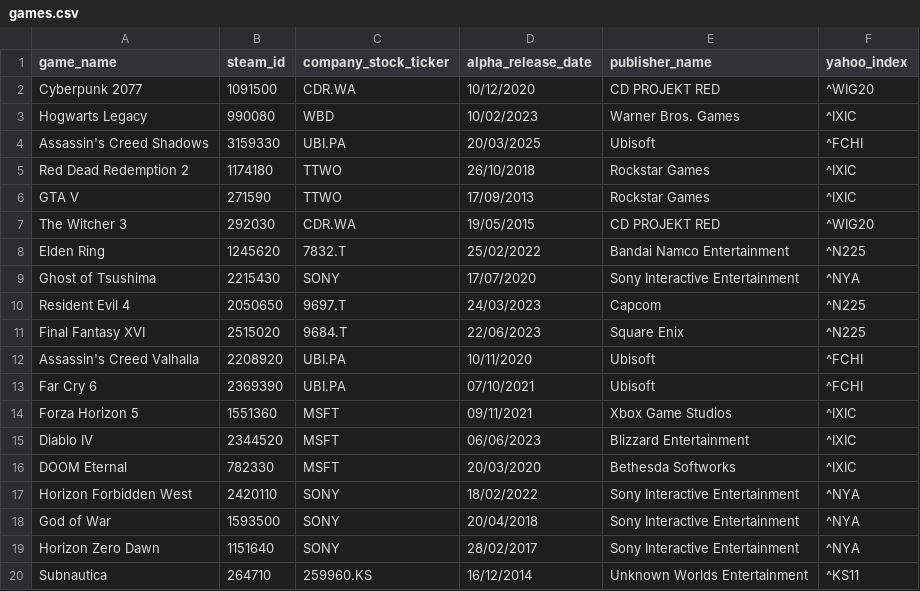
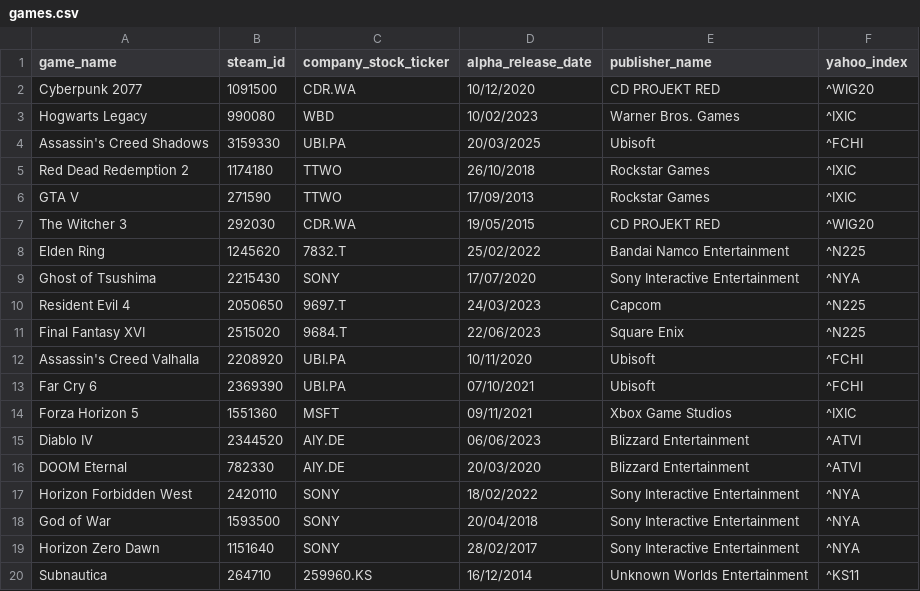
Before and after one commit to fridge06/WHACK2026, a CSV file: data/games.csv, drawn as a sheet.

Commit message:
commit

```diff
--- a/data/games.csv
+++ b/data/games.csv
@@ -14,4 +14,4 @@ Far Cry 6,2369390,UBI.PA,07/10/2021,Ubisoft,^FCHI
 Forza Horizon 5,1551360,MSFT,09/11/2021,Xbox Game Studios,^IXIC
-Diablo IV,2344520,MSFT,06/06/2023,Blizzard Entertainment,^IXIC
-DOOM Eternal,782330,MSFT,20/03/2020,Bethesda Softworks,^IXIC
+Diablo IV,2344520,AIY.DE,06/06/2023,Blizzard Entertainment,^ATVI
+DOOM Eternal,782330,AIY.DE,20/03/2020,Blizzard Entertainment,^ATVI
 Horizon Forbidden West,2420110,SONY,18/02/2022,Sony Interactive Entertainment,^NYA
```
